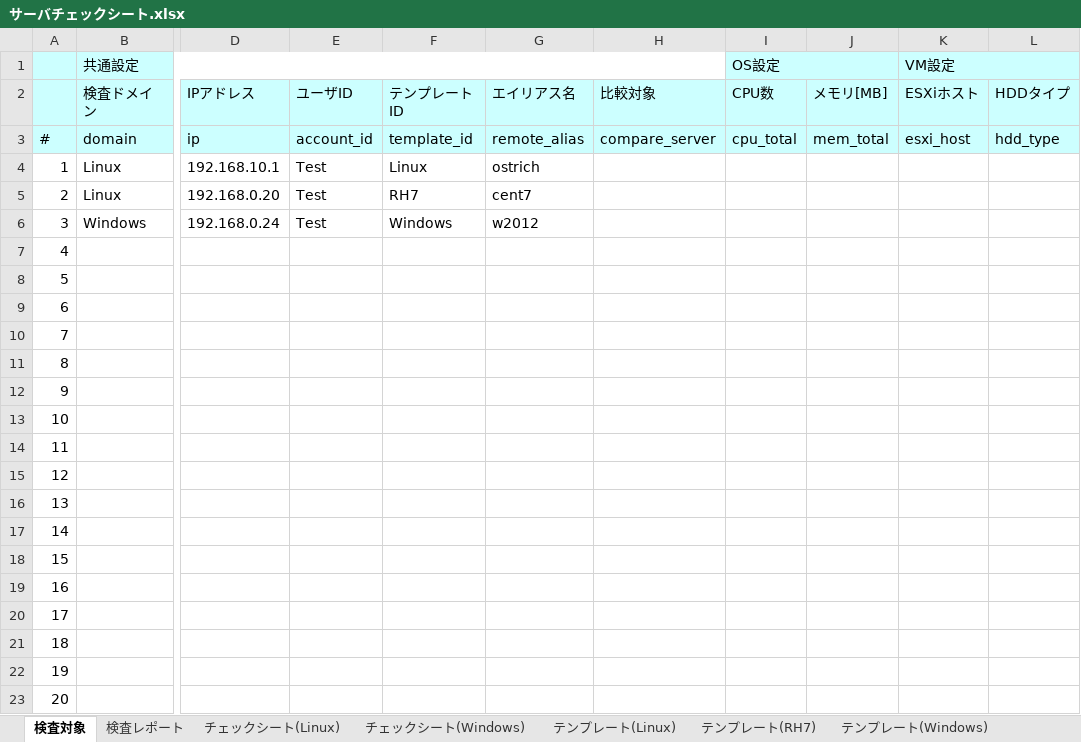
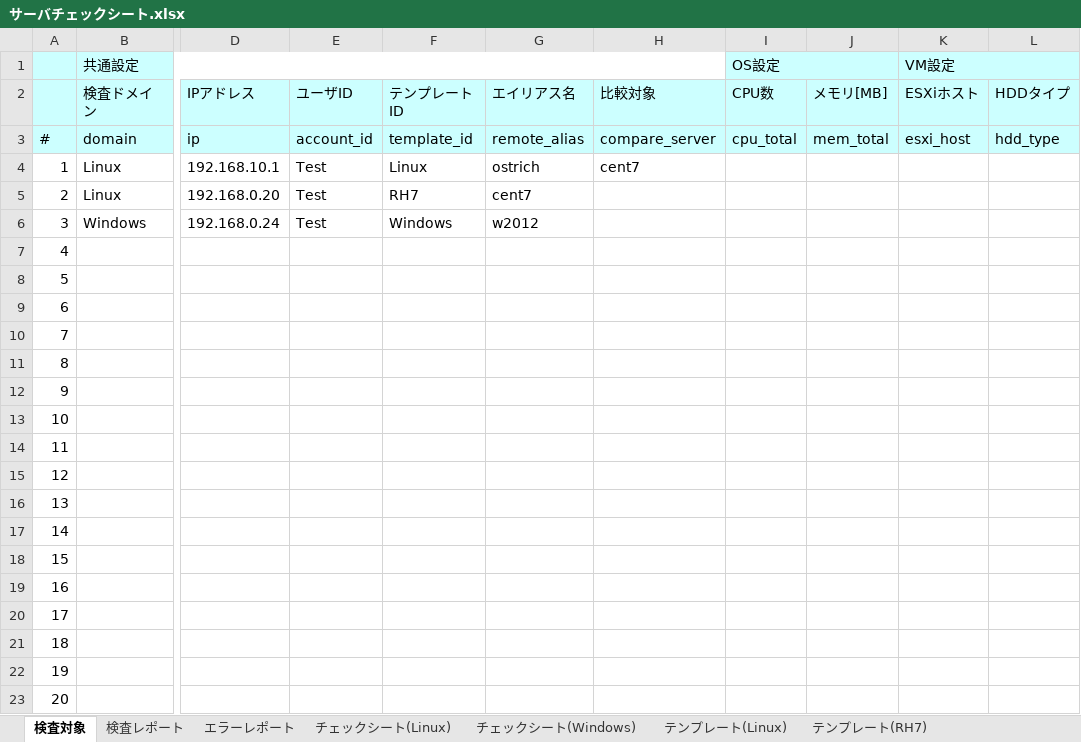
Before and after one commit to frsw3nr/gradle-server-acceptance, an Excel workbook: サーバチェックシート.xlsx, sheet 検査対象, drawn as a sheet; only a part is shown, gaps mark what is left out; values as stored, in another font and other column widths than the file's, no borders; the diff names each change by its address in the sheet, - before the commit and + after, or states it on an @@ line.

```diff
--- a/サーバチェックシート.xlsx (sheet 検査対象)
+++ b/サーバチェックシート.xlsx (sheet 検査対象)
+sheet tab: エラーレポート
-H4: (empty)
+H4: cent7
```
Also changed, not shown: sheet 検査レポート, hidden cells, 12 other files.
